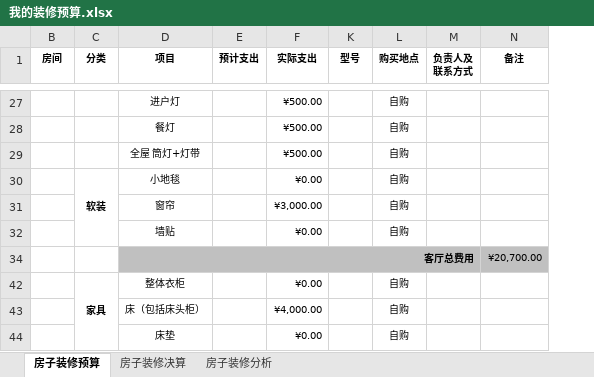
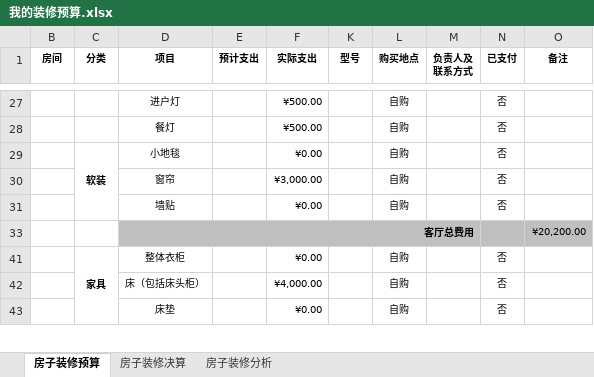
Before and after one commit to Patrick-Wang/PrivateFTP, an Excel workbook: other/我的装修预算.xlsx, sheet 房子装修预算, drawn as a sheet; only a part is shown, gaps mark what is left out; values as stored, in another font and other column widths than the file's, no borders; removed rows and columns are numbered as before the commit, all else as after; the diff covers the shown part only; the diff names each change by its address in the sheet, - before the commit and + after, or states it on an @@ line.

```diff
--- a/other/我的装修预算.xlsx (sheet 房子装修预算)
+++ b/other/我的装修预算.xlsx (sheet 房子装修预算)
+column N (已支付), rows 27-43: 否 | 否 | 否 | 否 | 否 |  | 否 | 否 | 否
-row 29:  |  | 全屋 筒灯+灯带 |  | ¥500.00 |  | 自购
-O33 (备注): ¥20,700.00
+O33 (备注): ¥20,200.00
```
Also changed, not shown: 3 added rows and 3 edited cells elsewhere in this sheet, formulas that keep their value, hidden cells, charts or pictures, 1 other file.
